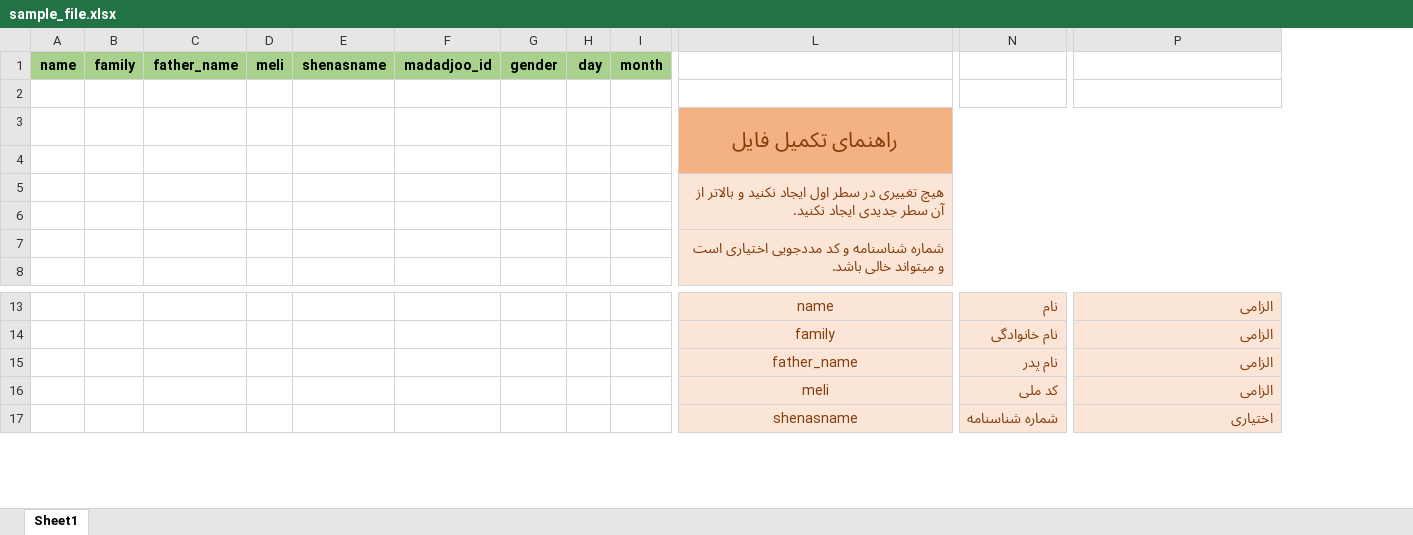
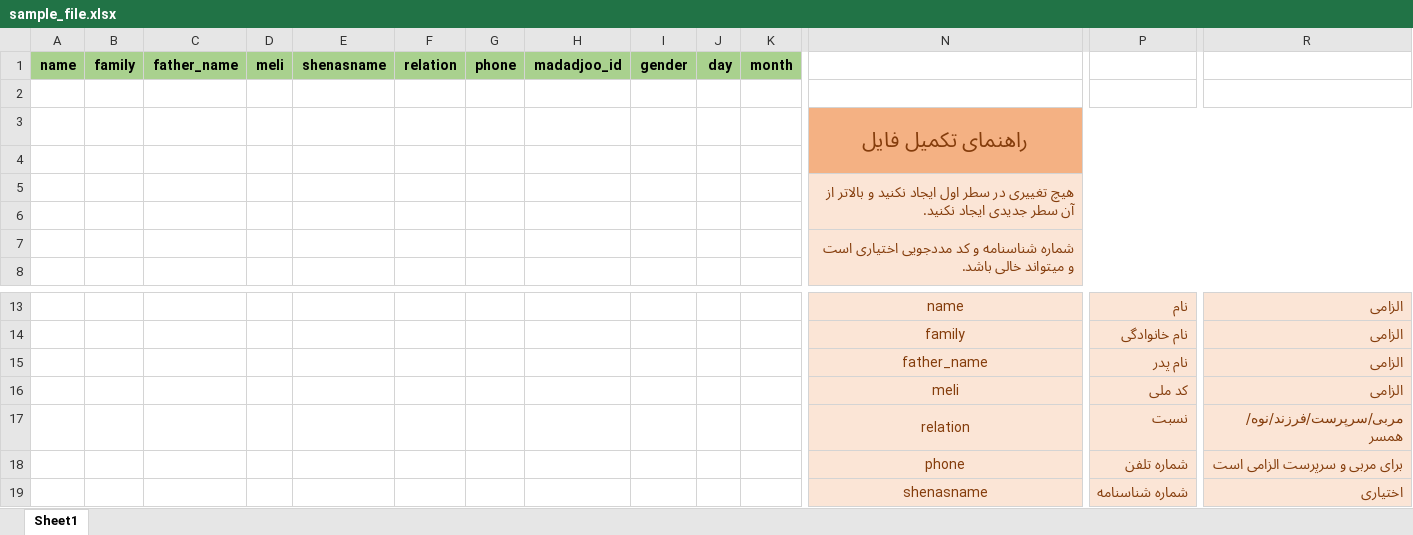
Before and after one commit to mehran-mrn/ashraf_new, an Excel workbook: public/files/sample_file.xlsx, sheet Sheet1, drawn as a sheet; only a part is shown, gaps mark what is left out; values as stored, in another font and other column widths than the file's, no borders; rows hold the shown columns only; the diff names each change by its address in the sheet, - before the commit and + after, or states it on an @@ line.

```diff
--- a/public/files/sample_file.xlsx (sheet Sheet1)
+++ b/public/files/sample_file.xlsx (sheet Sheet1)
+column F, row 1: relation
+column G, row 1: phone
+row 17:  |  |  |  |  |  |  |  |  |  |  | relation | نسبت | مربی/سرپرست/فرزند/نوه/همسر
+row 18:  |  |  |  |  |  |  |  |  |  |  | phone | شماره تلفن | برای مربی و سرپرست الزامی است
```
Also changed, not shown: 26 other files.
